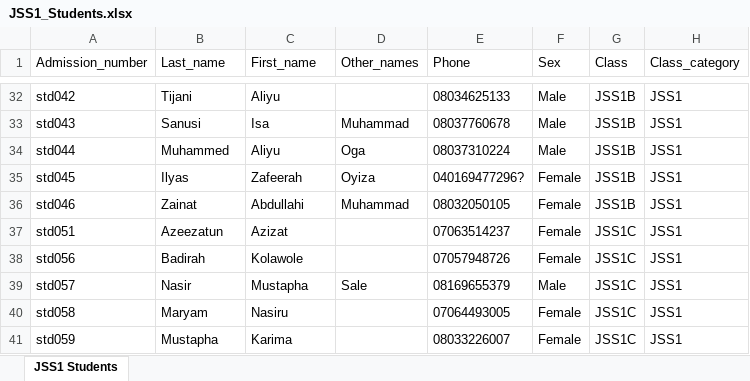
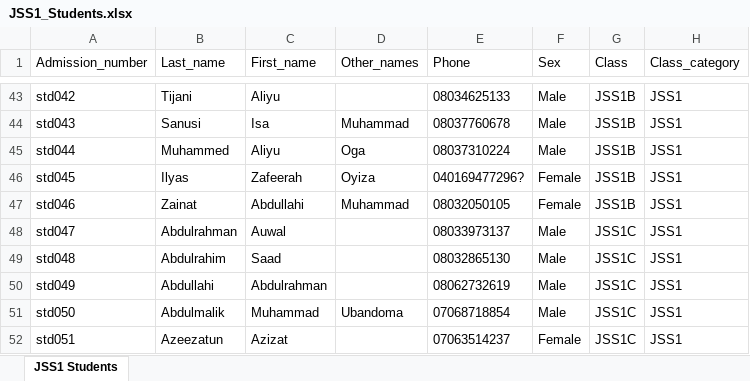
Before and after one commit to acetosyn/Ems-Exam-Server, an Excel workbook: static/data/database/JSS1_Students.xlsx, sheet JSS1 Students, drawn as a sheet; only a part is shown, gaps mark what is left out; the shorter side is filled out with more unchanged rows; values as stored, in another font and other column widths than the file's, no borders; the diff covers the shown part only; the diff names each change by its address in the sheet, - before the commit and + after, or states it on an @@ line.

```diff
--- a/static/data/database/JSS1_Students.xlsx (sheet JSS1 Students)
+++ b/static/data/database/JSS1_Students.xlsx (sheet JSS1 Students)
+row 48: std047 | Abdulrahman | Auwal |  | 08033973137 | Male | JSS1C | JSS1
+row 49: std048 | Abdulrahim | Saad |  | 08032865130 | Male | JSS1C | JSS1
+row 50: std049 | Abdullahi | Abdulrahman |  | 08062732619 | Male | JSS1C | JSS1
+row 51: std050 | Abdulmalik | Muhammad | Ubandoma | 07068718854 | Male | JSS1C | JSS1
```
Also changed, not shown: 16 added rows elsewhere in this sheet, static/data/database/JSS2_Students.xlsx, static/data/database/JSS3_Students.xlsx, 54 other files.
